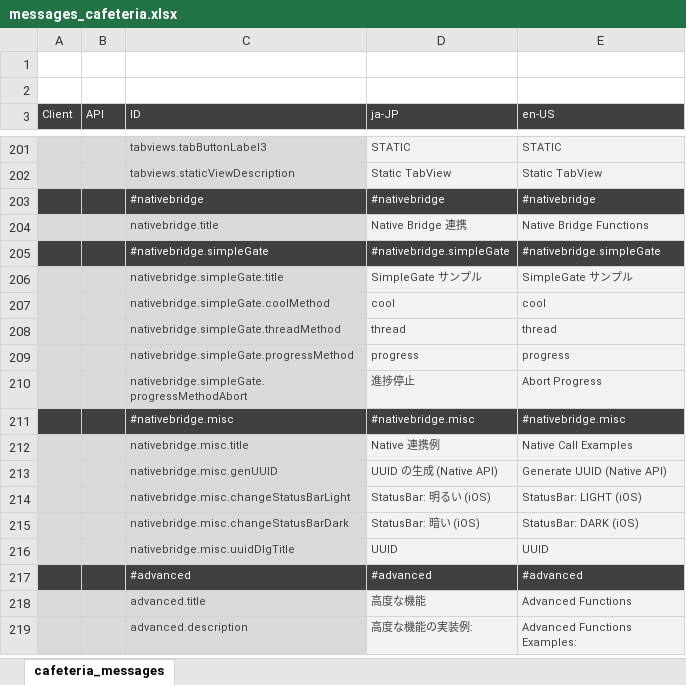
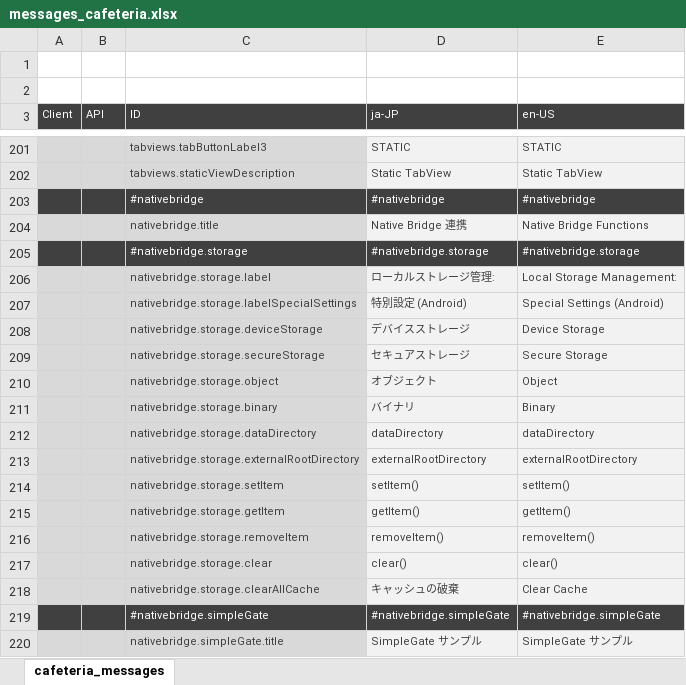
Before and after one commit to sony/cdp-js, an Excel workbook: packages/cafeteria/docs/localize/messages_cafeteria.xlsx, sheet cafeteria_messages, drawn as a sheet; only a part is shown, gaps mark what is left out; the shorter side is filled out with more unchanged rows; values as stored, in another font and other column widths than the file's, no borders; the diff names each change by its address in the sheet, - before the commit and + after, or states it on an @@ line.

Commit message:
implemented: cafeteria local storage test ui

```diff
--- a/packages/cafeteria/docs/localize/messages_cafeteria.xlsx (sheet cafeteria_messages)
+++ b/packages/cafeteria/docs/localize/messages_cafeteria.xlsx (sheet cafeteria_messages)
+row 205:  |  | #nativebridge.storage | #nativebridge.storage | #nativebridge.storage
+row 206:  |  | nativebridge.storage.label | ローカルストレージ管理: | Local Storage Management:
+row 207:  |  | nativebridge.storage.labelSpecialSettings | 特別設定 (Android) | Special Settings (Android)
+row 208:  |  | nativebridge.storage.deviceStorage | デバイスストレージ | Device Storage
+row 209:  |  | nativebridge.storage.secureStorage | セキュアストレージ | Secure Storage
+row 210:  |  | nativebridge.storage.object | オブジェクト | Object
+row 211:  |  | nativebridge.storage.binary | バイナリ | Binary
+row 212:  |  | nativebridge.storage.dataDirectory | dataDirectory | dataDirectory
+row 213:  |  | nativebridge.storage.externalRootDirectory | externalRootDirectory | externalRootDirectory
+row 214:  |  | nativebridge.storage.setItem | setItem() | setItem()
+row 215:  |  | nativebridge.storage.getItem | getItem() | getItem()
+row 216:  |  | nativebridge.storage.removeItem | removeItem() | removeItem()
+row 217:  |  | nativebridge.storage.clear | clear() | clear()
+row 218:  |  | nativebridge.storage.clearAllCache | キャッシュの破棄 | Clear Cache
```
Also changed, not shown: 4 other files.
